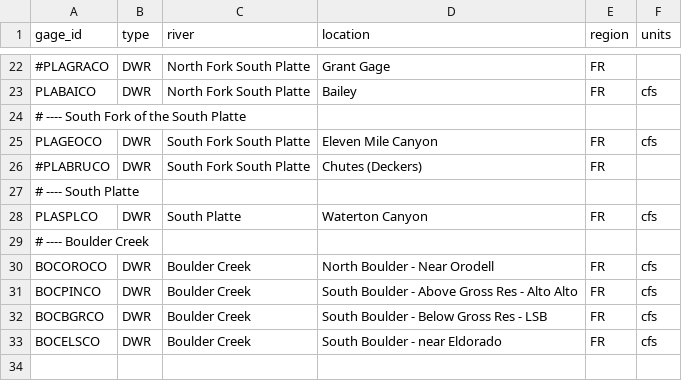
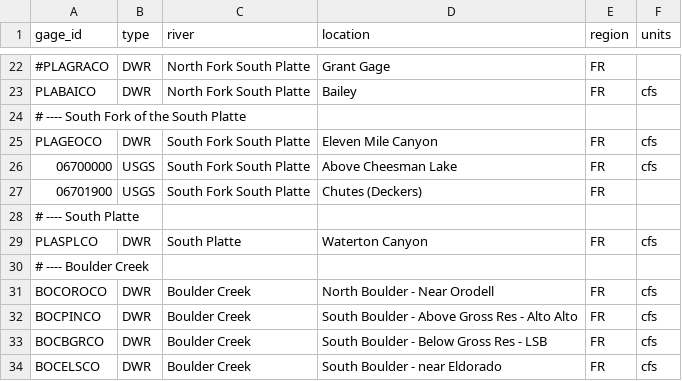
Before and after one commit to mikebannis/rivergraphs, a CSV file: app/gages.csv, drawn as a sheet; only a part is shown, gaps mark what is left out; the shorter side is filled out with more unchanged rows.

Commit message:
add s fork splatte gages

```diff
--- a/app/gages.csv
+++ b/app/gages.csv
@@ -25,3 +25,4 @@ PLABAICO,DWR,North Fork South Platte,Bailey,FR,cfs
 PLAGEOCO,DWR,South Fork South Platte,Eleven Mile Canyon,FR,cfs
-#PLABRUCO,DWR,South Fork South Platte,Chutes (Deckers),FR
+06700000,USGS,South Fork South Platte,Above Cheesman Lake,FR,cfs
+06701900,USGS,South Fork South Platte,Chutes (Deckers),FR
 # ---- South Platte
```
